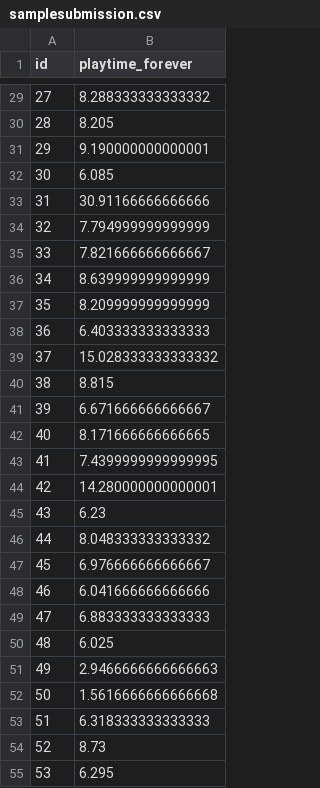
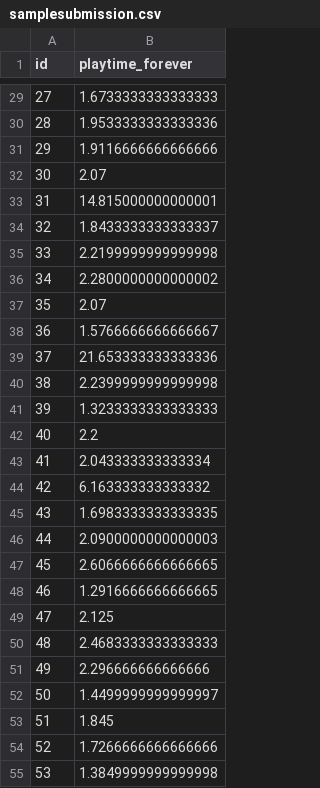
Before and after one commit to Superxxh/MSBD-AutumnTerm-5001, a CSV file: samplesubmission.csv, drawn as a sheet; only a part is shown, gaps mark what is left out; the diff covers the shown part only.

```diff
--- a/samplesubmission.csv
+++ b/samplesubmission.csv
@@ -29,27 +29,27 @@ id,playtime_forever
-27,8.288333333333332
-28,8.205
-29,9.190000000000001
-30,6.085
-31,30.91166666666666
-32,7.794999999999999
-33,7.821666666666667
-34,8.639999999999999
-35,8.209999999999999
-36,6.403333333333333
-37,15.028333333333332
-38,8.815
-39,6.671666666666667
-40,8.171666666666665
-41,7.4399999999999995
-42,14.280000000000001
-43,6.23
-44,8.048333333333332
-45,6.976666666666667
-46,6.041666666666666
-47,6.883333333333333
-48,6.025
-49,2.9466666666666663
-50,1.5616666666666668
-51,6.318333333333333
-52,8.73
-53,6.295
+27,1.6733333333333333
+28,1.9533333333333336
+29,1.9116666666666666
+30,2.07
+31,14.815000000000001
+32,1.8433333333333337
+33,2.2199999999999998
+34,2.2800000000000002
+35,2.07
+36,1.5766666666666667
+37,21.653333333333336
+38,2.2399999999999998
+39,1.3233333333333333
+40,2.2
+41,2.043333333333334
+42,6.163333333333332
+43,1.6983333333333335
+44,2.0900000000000003
+45,2.6066666666666665
+46,1.2916666666666665
+47,2.125
+48,2.4683333333333333
+49,2.296666666666666
+50,1.4499999999999997
+51,1.845
+52,1.7266666666666666
+53,1.3849999999999998
```
Also changed, not shown: 63 edited cells elsewhere in this file, 2 other files.
